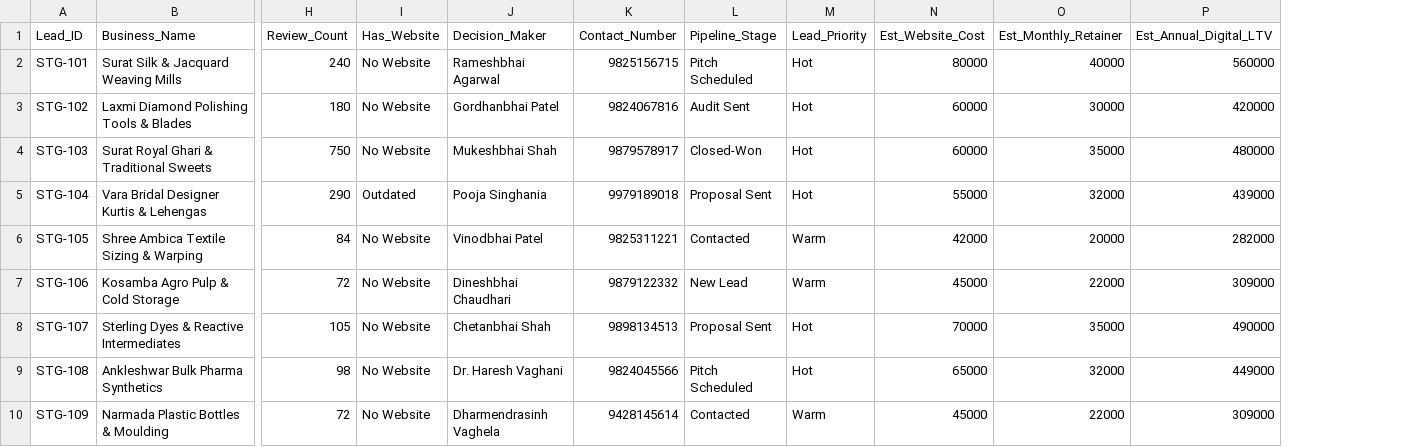
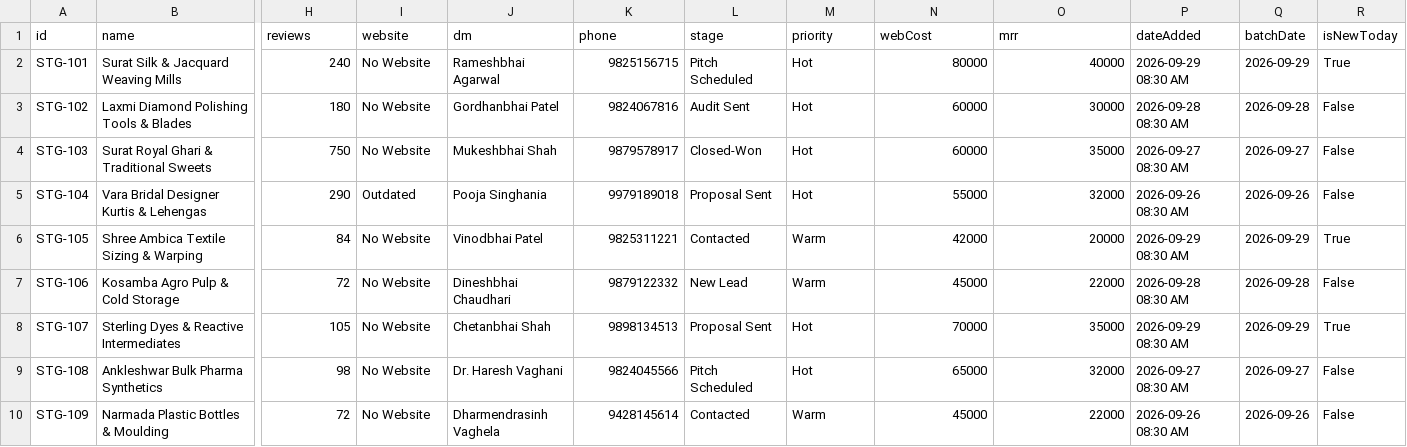
Before and after one commit to Dhruvtutorials/gujarat-b2b-dashboard, a CSV file: gandhinagar_to_valsad_corridor_leads.csv, drawn as a sheet; only a part is shown, gaps mark what is left out; removed rows and columns are numbered as before the commit, all else as after; rows hold the shown columns only; the diff names each change by its address in the sheet, - before the commit and + after, or states it on an @@ line.

Commit message:
Relocate Leads Board to top & introduce dedicated 8:30 AM Daily Batch structure with date stamps

```diff
--- a/gandhinagar_to_valsad_corridor_leads.csv
+++ b/gandhinagar_to_valsad_corridor_leads.csv
-column P, rows 2-10: 560000 | 420000 | 480000 | 439000 | 282000 | 309000 | 490000 | 449000 | 309000
+column P, rows 2-10: 2026-09-29 08:30 AM | 2026-09-28 08:30 AM | 2026-09-27 08:30 AM | 2026-09-26 08:30 AM | 2026-09-29 08:30 AM | 2026-09-28 08:30 AM | 2026-09-29 08:30 AM | 2026-09-27 08:30 AM | 2026-09-26 08:30 AM
+column Q, rows 2-10: 2026-09-29 | 2026-09-28 | 2026-09-27 | 2026-09-26 | 2026-09-29 | 2026-09-28 | 2026-09-29 | 2026-09-27 | 2026-09-26
+column R, rows 2-10: True | False | False | False | True | False | True | False | False
-row 1: Lead_ID | Business_Name | Review_Count | Has_Website | Decision_Maker | Contact_Number | Pipeline_Stage | Lead_Priority | Est_Website_Cost | Est_Monthly_Retainer | Est_Annual_Digital_LTV
+row 1: id | name | reviews | website | dm | phone | stage | priority | webCost | mrr | dateAdded | batchDate | isNewToday
```
Also changed, not shown: 4 other files.
